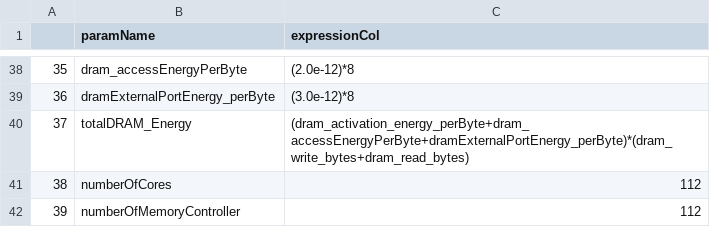
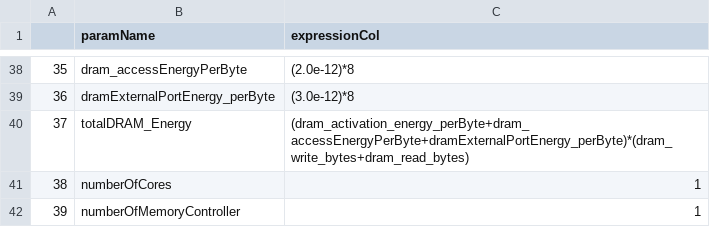
Before and after one commit to MarziehLenjani/gpu_nvprofToGPUWATTCH, a CSV file: profileMetricsToParamExpressions.csv, drawn as a sheet; only a part is shown, gaps mark what is left out.

Commit message:
more detail parsing

```diff
--- a/profileMetricsToParamExpressions.csv
+++ b/profileMetricsToParamExpressions.csv
@@ -40,3 +40,3 @@
 37,totalDRAM_Energy,(dram_activation_energy_perByte+dram_accessEnergyPerByte+dramExternalPortEnergy_perByte)*(dram_write_bytes+dram_read_bytes)
-38,numberOfCores,112
-39,numberOfMemoryController,112
+38,numberOfCores,1
+39,numberOfMemoryController,1
```
